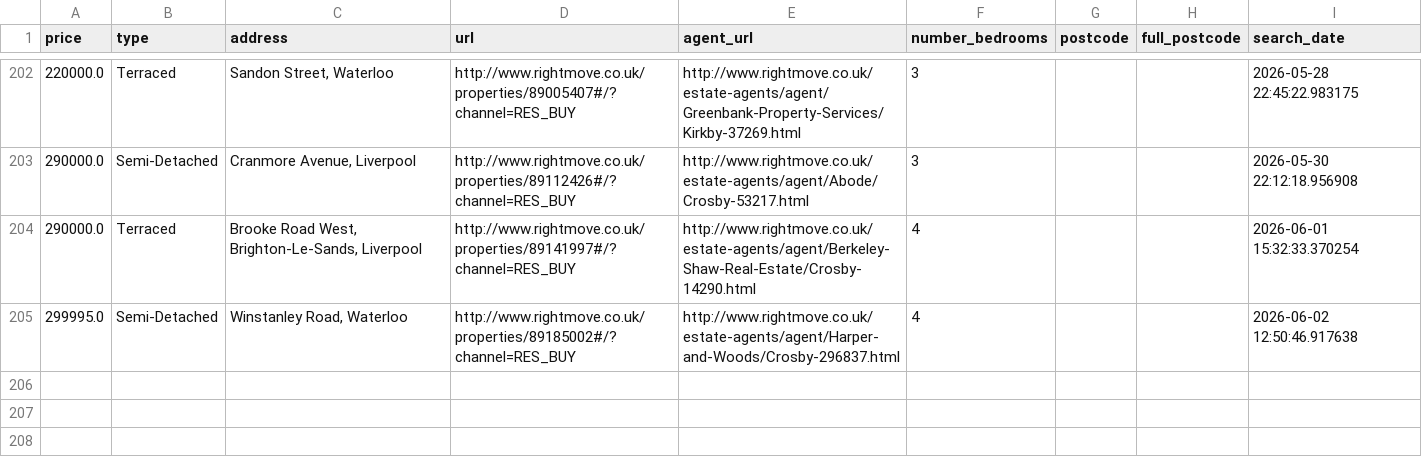
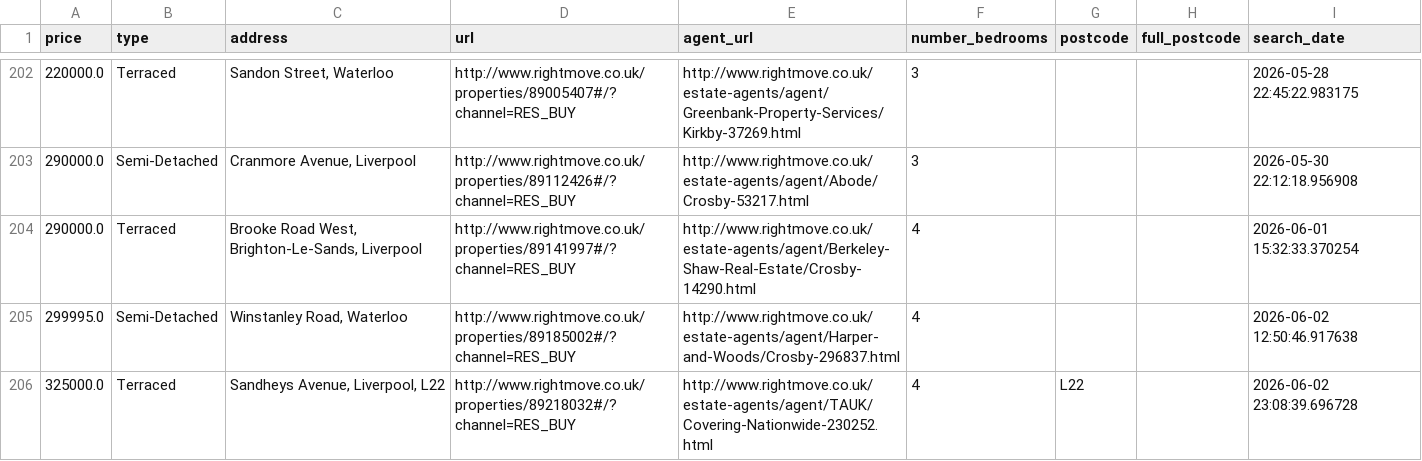
Before and after one commit to jrbahou-333/rightmove_webscraper.py, a CSV file: docs/rightmove_crosby_all_data.csv, drawn as a sheet; only a part is shown, gaps mark what is left out; the diff names each change by its address in the sheet, - before the commit and + after, or states it on an @@ line.

```diff
--- a/docs/rightmove_crosby_all_data.csv
+++ b/docs/rightmove_crosby_all_data.csv
+row 206: 325000.0 | Terraced | Sandheys Avenue, Liverpool, L22 | http://www.rightmove.co.uk/properties/89218032#/?channel=RES_BUY | http://www.rightmove.co.uk/estate-agents/agent/TAUK/Covering-Nationwide-230252.html | 4 | L22 |  | 2026-06-02 23:08:39.696728
```
